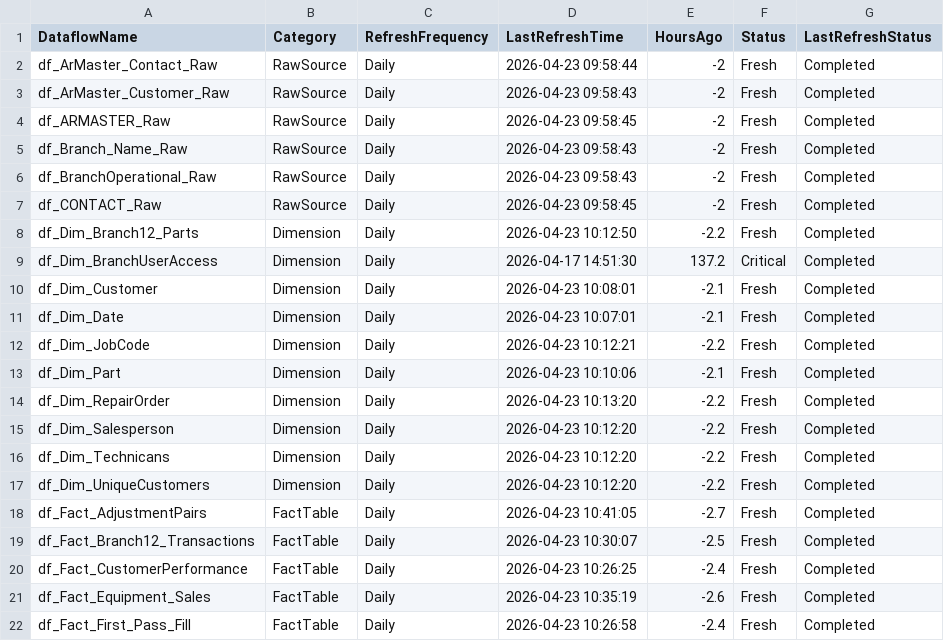
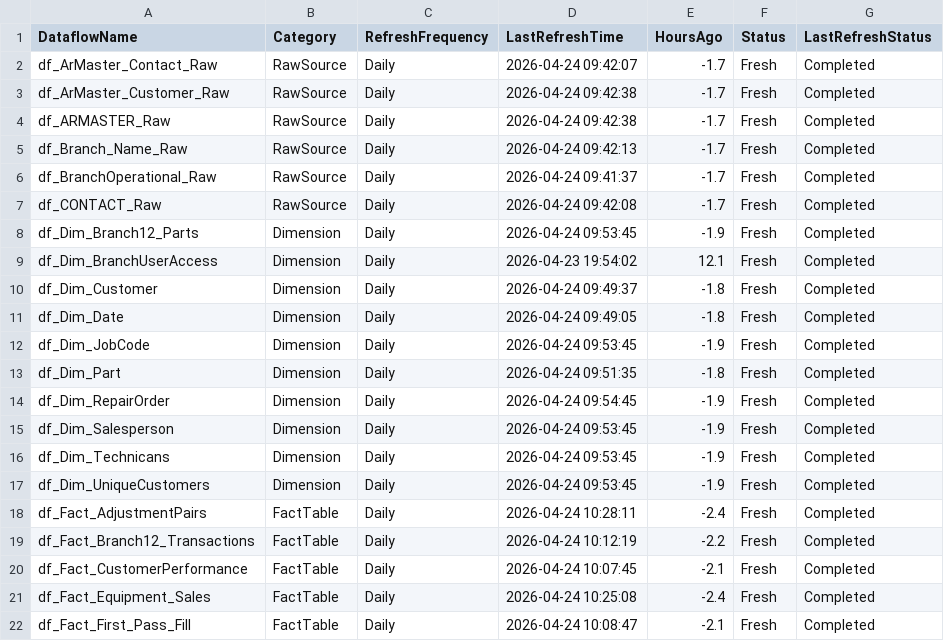
Before and after one commit to SlyFox18/claude-data-projects, a CSV file: projects/fabric-monitoring/documentation/Dataflow-Freshness-Report.csv, drawn as a sheet; only a part is shown; the diff covers the shown part only.

Commit message:
Auto-update: post-pipeline monitoring 2026-04-24
Scheduled task: Run-PostPipeline-Monitoring
- Refresh history logged
- Data freshness checked
- CU usage updated
- Dashboard regenerated

```diff
--- a/projects/fabric-monitoring/documentation/Dataflow-Freshness-Report.csv
+++ b/projects/fabric-monitoring/documentation/Dataflow-Freshness-Report.csv
@@ -1,22 +1,22 @@
 "DataflowName","Category","RefreshFrequency","LastRefreshTime","HoursAgo","Status","LastRefreshStatus"
-"df_ArMaster_Contact_Raw","RawSource","Daily","2026-04-23 09:58:44","-2","Fresh","Completed"
-"df_ArMaster_Customer_Raw","RawSource","Daily","2026-04-23 09:58:43","-2","Fresh","Completed"
-"df_ARMASTER_Raw","RawSource","Daily","2026-04-23 09:58:45","-2","Fresh","Completed"
-"df_Branch_Name_Raw","RawSource","Daily","2026-04-23 09:58:43","-2","Fresh","Completed"
-"df_BranchOperational_Raw","RawSource","Daily","2026-04-23 09:58:43","-2","Fresh","Completed"
-"df_CONTACT_Raw","RawSource","Daily","2026-04-23 09:58:45","-2","Fresh","Completed"
-"df_Dim_Branch12_Parts","Dimension","Daily","2026-04-23 10:12:50","-2.2","Fresh","Completed"
-"df_Dim_BranchUserAccess","Dimension","Daily","2026-04-17 14:51:30","137.2","Critical","Completed"
-"df_Dim_Customer","Dimension","Daily","2026-04-23 10:08:01","-2.1","Fresh","Completed"
-"df_Dim_Date","Dimension","Daily","2026-04-23 10:07:01","-2.1","Fresh","Completed"
-"df_Dim_JobCode","Dimension","Daily","2026-04-23 10:12:21","-2.2","Fresh","Completed"
-"df_Dim_Part","Dimension","Daily","2026-04-23 10:10:06","-2.1","Fresh","Completed"
-"df_Dim_RepairOrder","Dimension","Daily","2026-04-23 10:13:20","-2.2","Fresh","Completed"
-"df_Dim_Salesperson","Dimension","Daily","2026-04-23 10:12:20","-2.2","Fresh","Completed"
-"df_Dim_Technicans","Dimension","Daily","2026-04-23 10:12:20","-2.2","Fresh","Completed"
-"df_Dim_UniqueCustomers","Dimension","Daily","2026-04-23 10:12:20","-2.2","Fresh","Completed"
-"df_Fact_AdjustmentPairs","FactTable","Daily","2026-04-23 10:41:05","-2.7","Fresh","Completed"
-"df_Fact_Branch12_Transactions","FactTable","Daily","2026-04-23 10:30:07","-2.5","Fresh","Completed"
-"df_Fact_CustomerPerformance","FactTable","Daily","2026-04-23 10:26:25","-2.4","Fresh","Completed"
-"df_Fact_Equipment_Sales","FactTable","Daily","2026-04-23 10:35:19","-2.6","Fresh","Completed"
-"df_Fact_First_Pass_Fill","FactTable","Daily","2026-04-23 10:26:58","-2.4","Fresh","Completed"
+"df_ArMaster_Contact_Raw","RawSource","Daily","2026-04-24 09:42:07","-1.7","Fresh","Completed"
+"df_ArMaster_Customer_Raw","RawSource","Daily","2026-04-24 09:42:38","-1.7","Fresh","Completed"
+"df_ARMASTER_Raw","RawSource","Daily","2026-04-24 09:42:38","-1.7","Fresh","Completed"
+"df_Branch_Name_Raw","RawSource","Daily","2026-04-24 09:42:13","-1.7","Fresh","Completed"
+"df_BranchOperational_Raw","RawSource","Daily","2026-04-24 09:41:37","-1.7","Fresh","Completed"
+"df_CONTACT_Raw","RawSource","Daily","2026-04-24 09:42:08","-1.7","Fresh","Completed"
+"df_Dim_Branch12_Parts","Dimension","Daily","2026-04-24 09:53:45","-1.9","Fresh","Completed"
+"df_Dim_BranchUserAccess","Dimension","Daily","2026-04-23 19:54:02","12.1","Fresh","Completed"
+"df_Dim_Customer","Dimension","Daily","2026-04-24 09:49:37","-1.8","Fresh","Completed"
+"df_Dim_Date","Dimension","Daily","2026-04-24 09:49:05","-1.8","Fresh","Completed"
+"df_Dim_JobCode","Dimension","Daily","2026-04-24 09:53:45","-1.9","Fresh","Completed"
+"df_Dim_Part","Dimension","Daily","2026-04-24 09:51:35","-1.8","Fresh","Completed"
+"df_Dim_RepairOrder","Dimension","Daily","2026-04-24 09:54:45","-1.9","Fresh","Completed"
+"df_Dim_Salesperson","Dimension","Daily","2026-04-24 09:53:45","-1.9","Fresh","Completed"
+"df_Dim_Technicans","Dimension","Daily","2026-04-24 09:53:45","-1.9","Fresh","Completed"
+"df_Dim_UniqueCustomers","Dimension","Daily","2026-04-24 09:53:45","-1.9","Fresh","Completed"
+"df_Fact_AdjustmentPairs","FactTable","Daily","2026-04-24 10:28:11","-2.4","Fresh","Completed"
+"df_Fact_Branch12_Transactions","FactTable","Daily","2026-04-24 10:12:19","-2.2","Fresh","Completed"
+"df_Fact_CustomerPerformance","FactTable","Daily","2026-04-24 10:07:45","-2.1","Fresh","Completed"
+"df_Fact_Equipment_Sales","FactTable","Daily","2026-04-24 10:25:08","-2.4","Fresh","Completed"
+"df_Fact_First_Pass_Fill","FactTable","Daily","2026-04-24 10:08:47","-2.1","Fresh","Completed"
```
Also changed, not shown: 101 edited cells elsewhere in this file, 7 other files.
